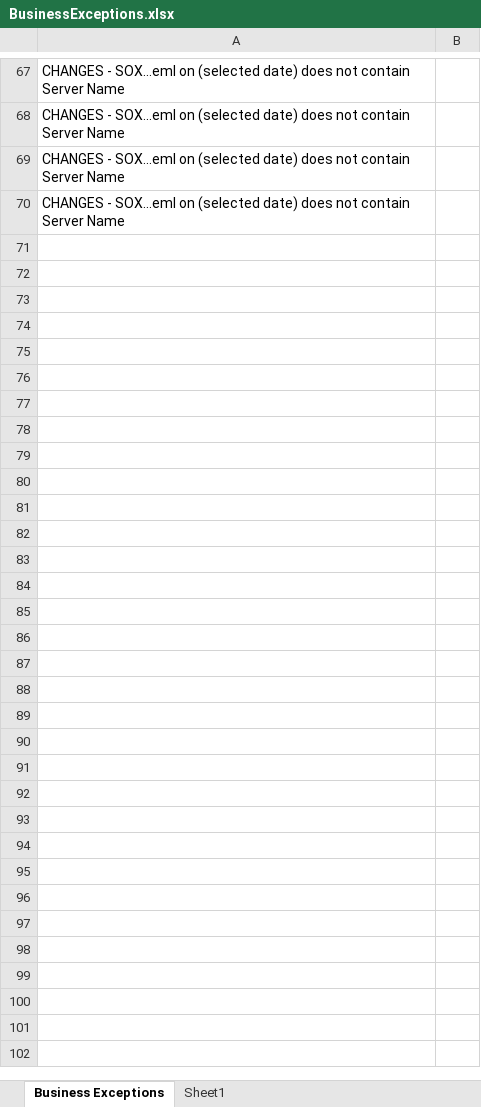
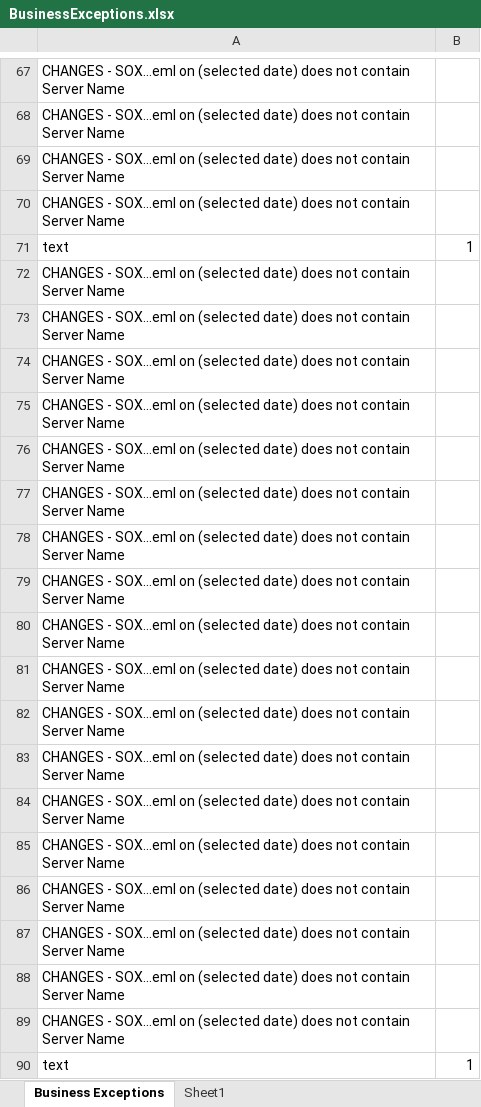
Before and after one commit to doidgedylan/Robotic_Process_Automation, an Excel workbook: BusinessExceptions.xlsx, sheet Business Exceptions, drawn as a sheet; only a part is shown, gaps mark what is left out; values as stored, in another font and other column widths than the file's, no borders; the diff covers the shown part only; the diff names each change by its address in the sheet, - before the commit and + after, or states it on an @@ line.

```diff
--- a/BusinessExceptions.xlsx (sheet Business Exceptions)
+++ b/BusinessExceptions.xlsx (sheet Business Exceptions)
+row 71: text | 1
+row 72: CHANGES - SOX...eml on (selected date) does not contain Server Name
+row 73: CHANGES - SOX...eml on (selected date) does not contain Server Name
+row 74: CHANGES - SOX...eml on (selected date) does not contain Server Name
+row 75: CHANGES - SOX...eml on (selected date) does not contain Server Name
+row 76: CHANGES - SOX...eml on (selected date) does not contain Server Name
+row 77: CHANGES - SOX...eml on (selected date) does not contain Server Name
+row 78: CHANGES - SOX...eml on (selected date) does not contain Server Name
+row 79: CHANGES - SOX...eml on (selected date) does not contain Server Name
+row 80: CHANGES - SOX...eml on (selected date) does not contain Server Name
+row 81: CHANGES - SOX...eml on (selected date) does not contain Server Name
+row 82: CHANGES - SOX...eml on (selected date) does not contain Server Name
+row 83: CHANGES - SOX...eml on (selected date) does not contain Server Name
+row 84: CHANGES - SOX...eml on (selected date) does not contain Server Name
+row 85: CHANGES - SOX...eml on (selected date) does not contain Server Name
+row 86: CHANGES - SOX...eml on (selected date) does not contain Server Name
+row 87: CHANGES - SOX...eml on (selected date) does not contain Server Name
+row 88: CHANGES - SOX...eml on (selected date) does not contain Server Name
+row 89: CHANGES - SOX...eml on (selected date) does not contain Server Name
+row 90: text | 1
```
Also changed, not shown: 34 added rows elsewhere in this sheet, Exceptions.xlsx, outputExcel.xlsx, 4 other files.
